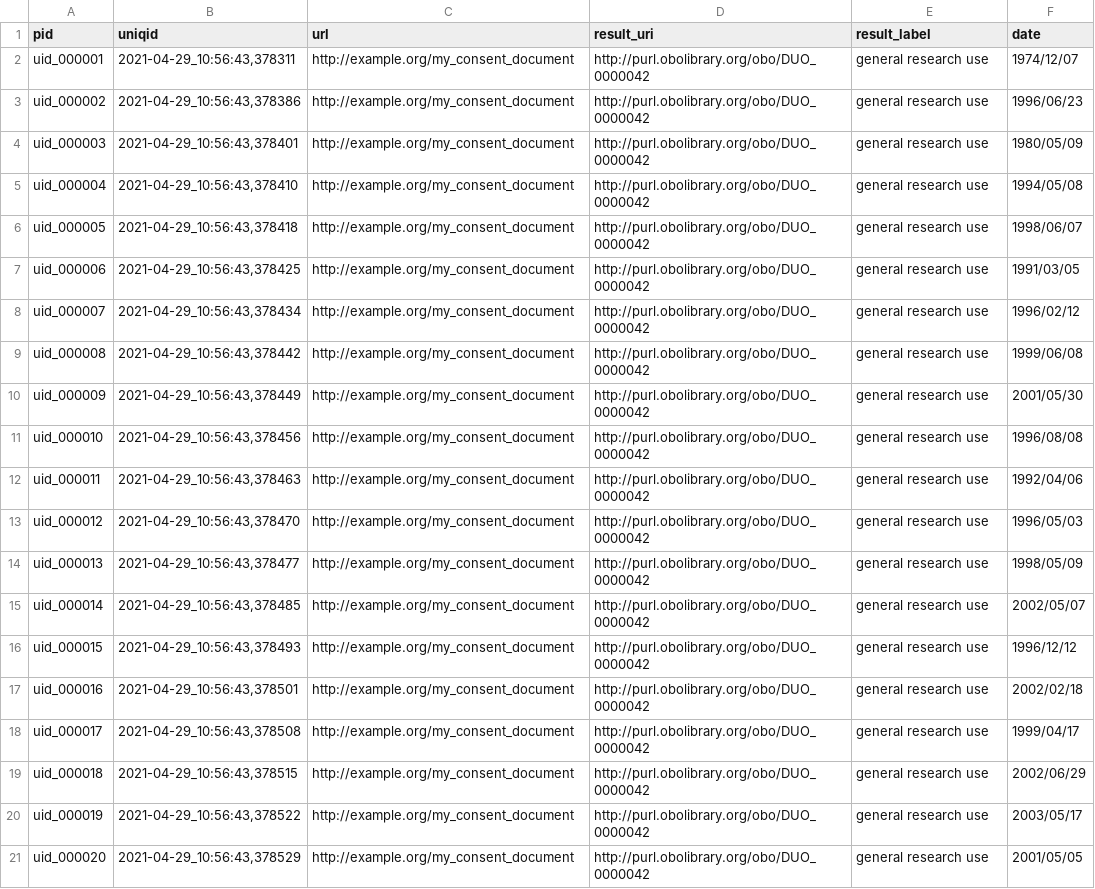
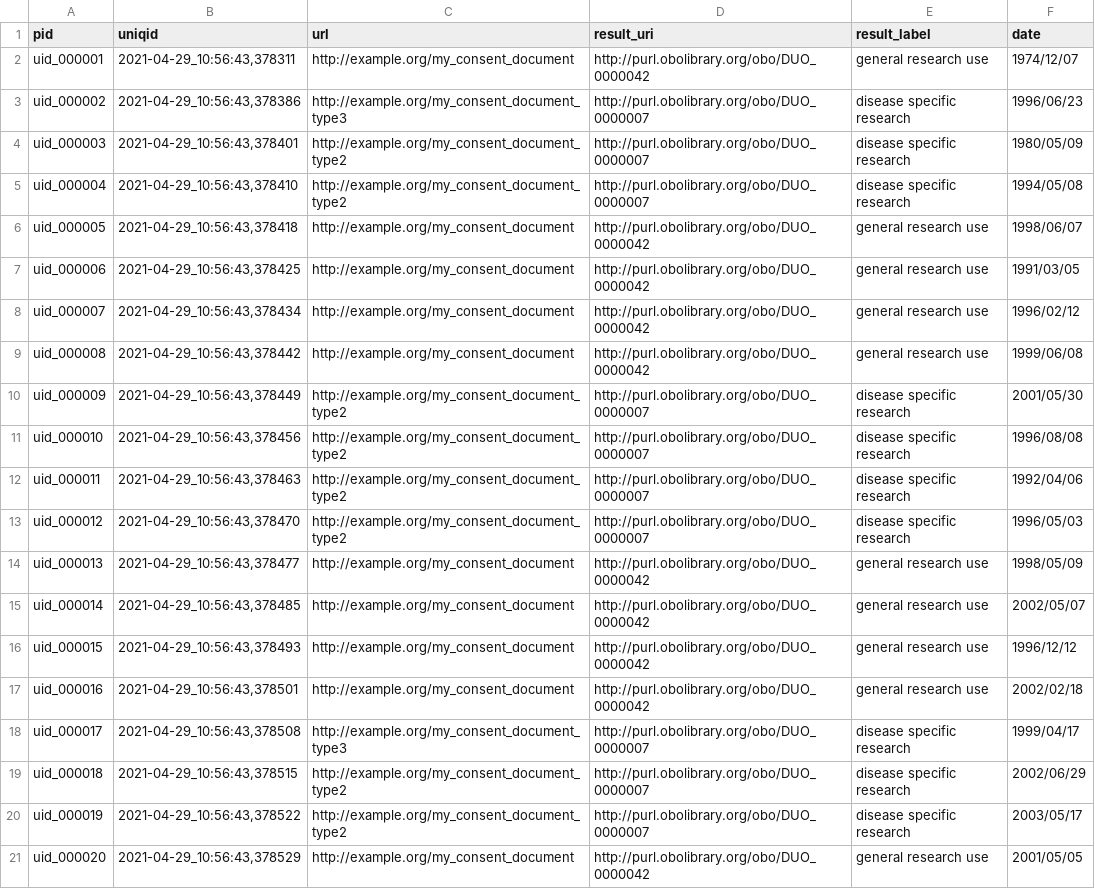
Before and after one commit to ejp-rd-vp/CDE-semantic-model-implementations, a CSV file: YARRRML_Transform_Templates/csv/patient_consent.csv, drawn as a sheet.

Commit message:
Add more heterogeneous (fake) data

```diff
--- a/YARRRML_Transform_Templates/csv/patient_consent.csv
+++ b/YARRRML_Transform_Templates/csv/patient_consent.csv
@@ -2,5 +2,5 @@ pid,uniqid,url,result_uri,result_label,date
 uid_000001,"2021-04-29_10:56:43,378311",http://example.org/my_consent_document,http://purl.obolibrary.org/obo/DUO_0000042 ,general research use,1974/12/07
-uid_000002,"2021-04-29_10:56:43,378386",http://example.org/my_consent_document,http://purl.obolibrary.org/obo/DUO_0000042 ,general research use,1996/06/23
-uid_000003,"2021-04-29_10:56:43,378401",http://example.org/my_consent_document,http://purl.obolibrary.org/obo/DUO_0000042 ,general research use,1980/05/09
-uid_000004,"2021-04-29_10:56:43,378410",http://example.org/my_consent_document,http://purl.obolibrary.org/obo/DUO_0000042 ,general research use,1994/05/08
+uid_000002,"2021-04-29_10:56:43,378386",http://example.org/my_consent_document_type3,http://purl.obolibrary.org/obo/DUO_0000007,disease specific research,1996/06/23
+uid_000003,"2021-04-29_10:56:43,378401",http://example.org/my_consent_document_type2,http://purl.obolibrary.org/obo/DUO_0000007,disease specific research,1980/05/09
+uid_000004,"2021-04-29_10:56:43,378410",http://example.org/my_consent_document_type2,http://purl.obolibrary.org/obo/DUO_0000007,disease specific research,1994/05/08
 uid_000005,"2021-04-29_10:56:43,378418",http://example.org/my_consent_document,http://purl.obolibrary.org/obo/DUO_0000042 ,general research use,1998/06/07
@@ -9,6 +9,6 @@ uid_000007,"2021-04-29_10:56:43,378434",http://example.org/my_consent_document,h
 uid_000008,"2021-04-29_10:56:43,378442",http://example.org/my_consent_document,http://purl.obolibrary.org/obo/DUO_0000042 ,general research use,1999/06/08
-uid_000009,"2021-04-29_10:56:43,378449",http://example.org/my_consent_document,http://purl.obolibrary.org/obo/DUO_0000042 ,general research use,2001/05/30
-uid_000010,"2021-04-29_10:56:43,378456",http://example.org/my_consent_document,http://purl.obolibrary.org/obo/DUO_0000042 ,general research use,1996/08/08
-uid_000011,"2021-04-29_10:56:43,378463",http://example.org/my_consent_document,http://purl.obolibrary.org/obo/DUO_0000042 ,general research use,1992/04/06
-uid_000012,"2021-04-29_10:56:43,378470",http://example.org/my_consent_document,http://purl.obolibrary.org/obo/DUO_0000042 ,general research use,1996/05/03
+uid_000009,"2021-04-29_10:56:43,378449",http://example.org/my_consent_document_type2,http://purl.obolibrary.org/obo/DUO_0000007,disease specific research,2001/05/30
+uid_000010,"2021-04-29_10:56:43,378456",http://example.org/my_consent_document_type2,http://purl.obolibrary.org/obo/DUO_0000007,disease specific research,1996/08/08
+uid_000011,"2021-04-29_10:56:43,378463",http://example.org/my_consent_document_type2,http://purl.obolibrary.org/obo/DUO_0000007,disease specific research,1992/04/06
+uid_000012,"2021-04-29_10:56:43,378470",http://example.org/my_consent_document_type2,http://purl.obolibrary.org/obo/DUO_0000007,disease specific research,1996/05/03
 uid_000013,"2021-04-29_10:56:43,378477",http://example.org/my_consent_document,http://purl.obolibrary.org/obo/DUO_0000042 ,general research use,1998/05/09
@@ -17,5 +17,5 @@ uid_000015,"2021-04-29_10:56:43,378493",http://example.org/my_consent_document,h
 uid_000016,"2021-04-29_10:56:43,378501",http://example.org/my_consent_document,http://purl.obolibrary.org/obo/DUO_0000042 ,general research use,2002/02/18
-uid_000017,"2021-04-29_10:56:43,378508",http://example.org/my_consent_document,http://purl.obolibrary.org/obo/DUO_0000042 ,general research use,1999/04/17
-uid_000018,"2021-04-29_10:56:43,378515",http://example.org/my_consent_document,http://purl.obolibrary.org/obo/DUO_0000042 ,general research use,2002/06/29
-uid_000019,"2021-04-29_10:56:43,378522",http://example.org/my_consent_document,http://purl.obolibrary.org/obo/DUO_0000042 ,general research use,2003/05/17
+uid_000017,"2021-04-29_10:56:43,378508",http://example.org/my_consent_document_type3,http://purl.obolibrary.org/obo/DUO_0000007,disease specific research,1999/04/17
+uid_000018,"2021-04-29_10:56:43,378515",http://example.org/my_consent_document_type2,http://purl.obolibrary.org/obo/DUO_0000007,disease specific research,2002/06/29
+uid_000019,"2021-04-29_10:56:43,378522",http://example.org/my_consent_document_type2,http://purl.obolibrary.org/obo/DUO_0000007,disease specific research,2003/05/17
 uid_000020,"2021-04-29_10:56:43,378529",http://example.org/my_consent_document,http://purl.obolibrary.org/obo/DUO_0000042 ,general research use,2001/05/05
```
